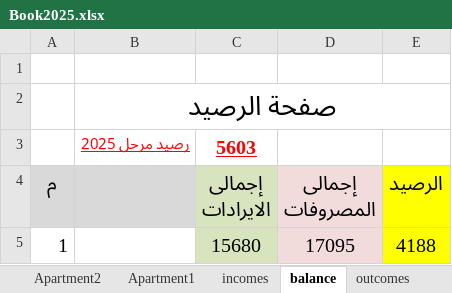
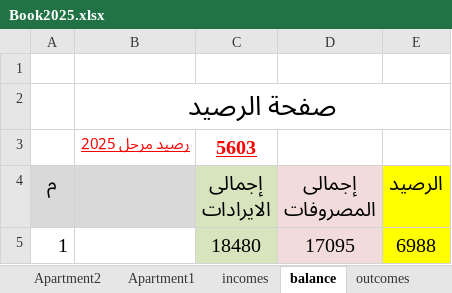
Before and after one commit to lamiaabakry1/seyana2024, an Excel workbook: Book2025.xlsx, sheet balance, drawn as a sheet; values as stored, in another font and other column widths than the file's, no borders; the diff names each change by its address in the sheet, - before the commit and + after, or states it on an @@ line.

```diff
--- a/Book2025.xlsx (sheet balance)
+++ b/Book2025.xlsx (sheet balance)
-C5 (إجمالى الايرادات): 15680
+C5 (إجمالى الايرادات): 18480
-E5 (الرصيد): 4188
+E5 (الرصيد): 6988
```
Also changed, not shown: sheet Apartment5, sheet incomes, sheet Monthly_payments, sheet payments, sheet Apartment3, sheet Apartment4, 1 more sheet, charts or pictures.
